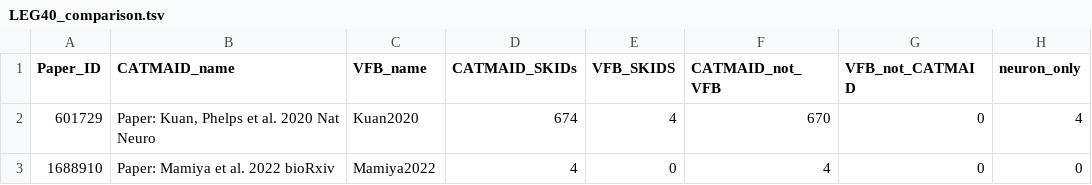
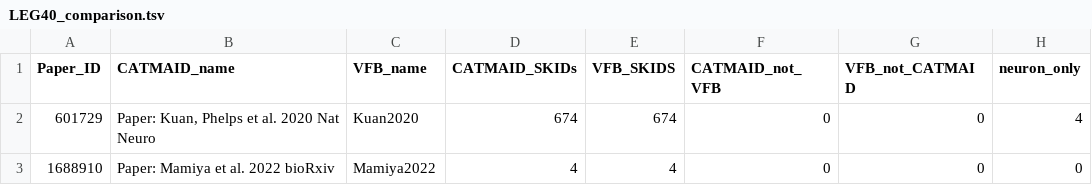
Before and after one commit to VirtualFlyBrain/VFB_reporting_results, a TSV file: CATMAID_SKID_reports/LEG40_comparison.tsv, drawn as a sheet.

```diff
--- a/CATMAID_SKID_reports/LEG40_comparison.tsv
+++ b/CATMAID_SKID_reports/LEG40_comparison.tsv
@@ -1,3 +1,3 @@
 Paper_ID	CATMAID_name	VFB_name	CATMAID_SKIDs	VFB_SKIDS	CATMAID_not_VFB	VFB_not_CATMAID	neuron_only
-601729	Paper: Kuan, Phelps et al. 2020 Nat Neuro	Kuan2020	674	4	670	0	4
-1688910	Paper: Mamiya et al. 2022 bioRxiv	Mamiya2022	4	0	4	0	0
+601729	Paper: Kuan, Phelps et al. 2020 Nat Neuro	Kuan2020	674	674	0	0	4
+1688910	Paper: Mamiya et al. 2022 bioRxiv	Mamiya2022	4	4	0	0	0
```
Also changed, not shown: CATMAID_SKID_reports/FAFB_comparison.tsv, 5 other files.
